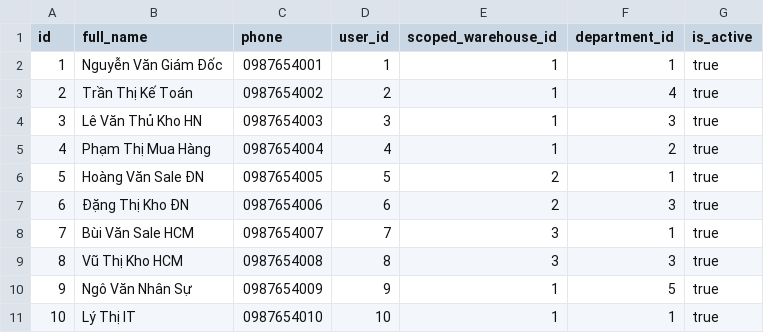
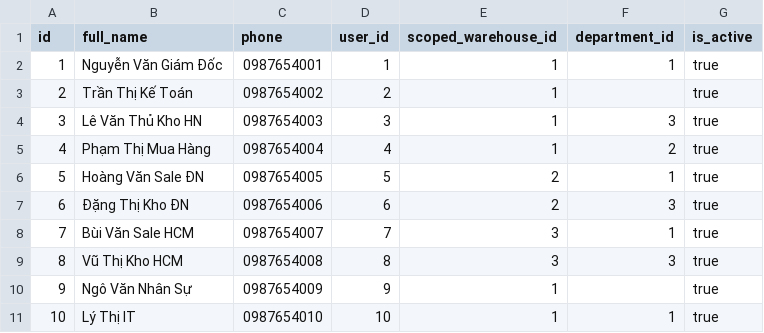
Before and after one commit to PhucsCung/NovelSyncERP, a CSV file: src/main/resources/config/liquibase/fake-data/employee.csv, drawn as a sheet.

```diff
--- a/src/main/resources/config/liquibase/fake-data/employee.csv
+++ b/src/main/resources/config/liquibase/fake-data/employee.csv
@@ -2,3 +2,3 @@ id;full_name;phone;user_id;scoped_warehouse_id;department_id;is_active
 1;Nguyễn Văn Giám Đốc;0987654001;1;1;1;true
-2;Trần Thị Kế Toán;0987654002;2;1;4;true
+2;Trần Thị Kế Toán;0987654002;2;1;;true
 3;Lê Văn Thủ Kho HN;0987654003;3;1;3;true
@@ -9,3 +9,3 @@ id;full_name;phone;user_id;scoped_warehouse_id;department_id;is_active
 8;Vũ Thị Kho HCM;0987654008;8;3;3;true
-9;Ngô Văn Nhân Sự;0987654009;9;1;5;true
+9;Ngô Văn Nhân Sự;0987654009;9;1;;true
 10;Lý Thị IT;0987654010;10;1;1;true
```
Also changed, not shown: src/main/resources/config/liquibase/data/user.csv, src/main/resources/config/liquibase/fake-data/payment.csv, 2 other files.
